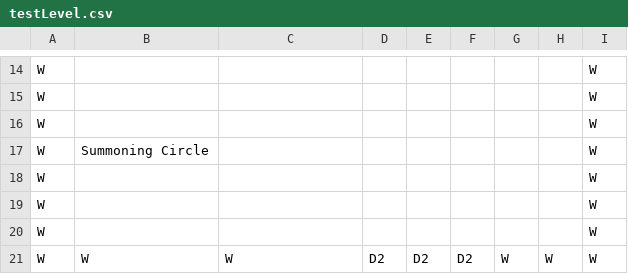
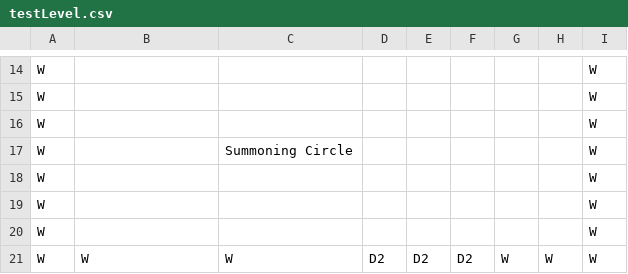
Before and after one commit to willievaldez/abacus-engine, a CSV file: models/Levels/testLevel.csv, drawn as a sheet; only a part is shown, gaps mark what is left out.

```diff
--- a/models/Levels/testLevel.csv
+++ b/models/Levels/testLevel.csv
@@ -16,3 +16,3 @@ W,,,,,,,,W
 W,,,,,,,,W
-W,Summoning Circle,,,,,,,W
+W,,Summoning Circle,,,,,,W
 W,,,,,,,,W
```
Also changed, not shown: 22 other files.
